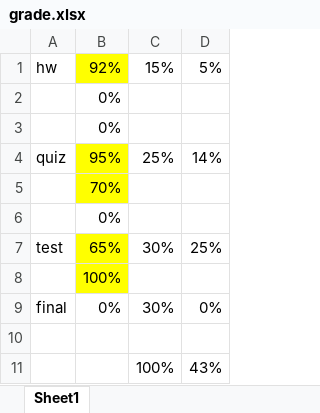
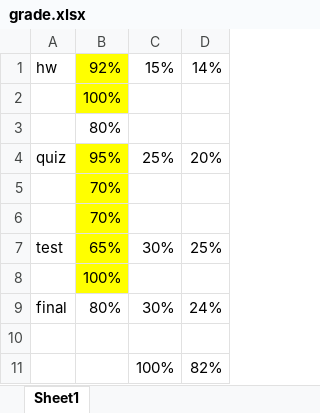
Before and after one commit to linnypham/CSC4520, an Excel workbook: grade.xlsx, sheet Sheet1, drawn as a sheet; values as stored, in another font and other column widths than the file's, no borders; the diff names each change by its address in the sheet, - before the commit and + after, or states it on an @@ line.

```diff
--- a/grade.xlsx (sheet Sheet1)
+++ b/grade.xlsx (sheet Sheet1)
-D1: 5%
+D1: 14%
-B2: 0%
+B2: 100%
-B2 fill: none
+B2 fill: #FFFF00
-B3: 0%
+B3: 80%
-D4: 14%
+D4: 20%
-B6: 0%
+B6: 70%
-B6 fill: none
+B6 fill: #FFFF00
-B9: 0%
+B9: 80%
-D9: 0%
+D9: 24%
-D11: 43%
+D11: 82%
```
Also changed, not shown: 2 other files.
